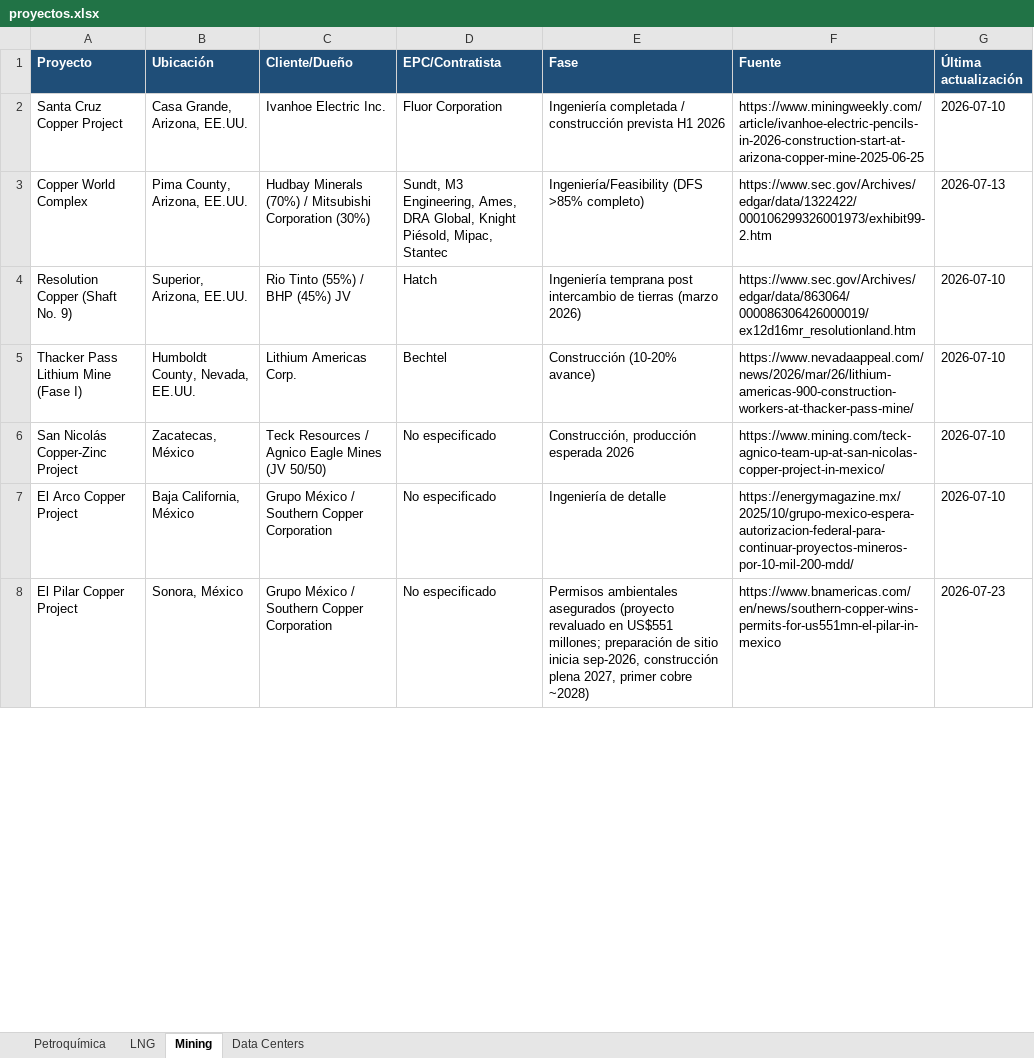
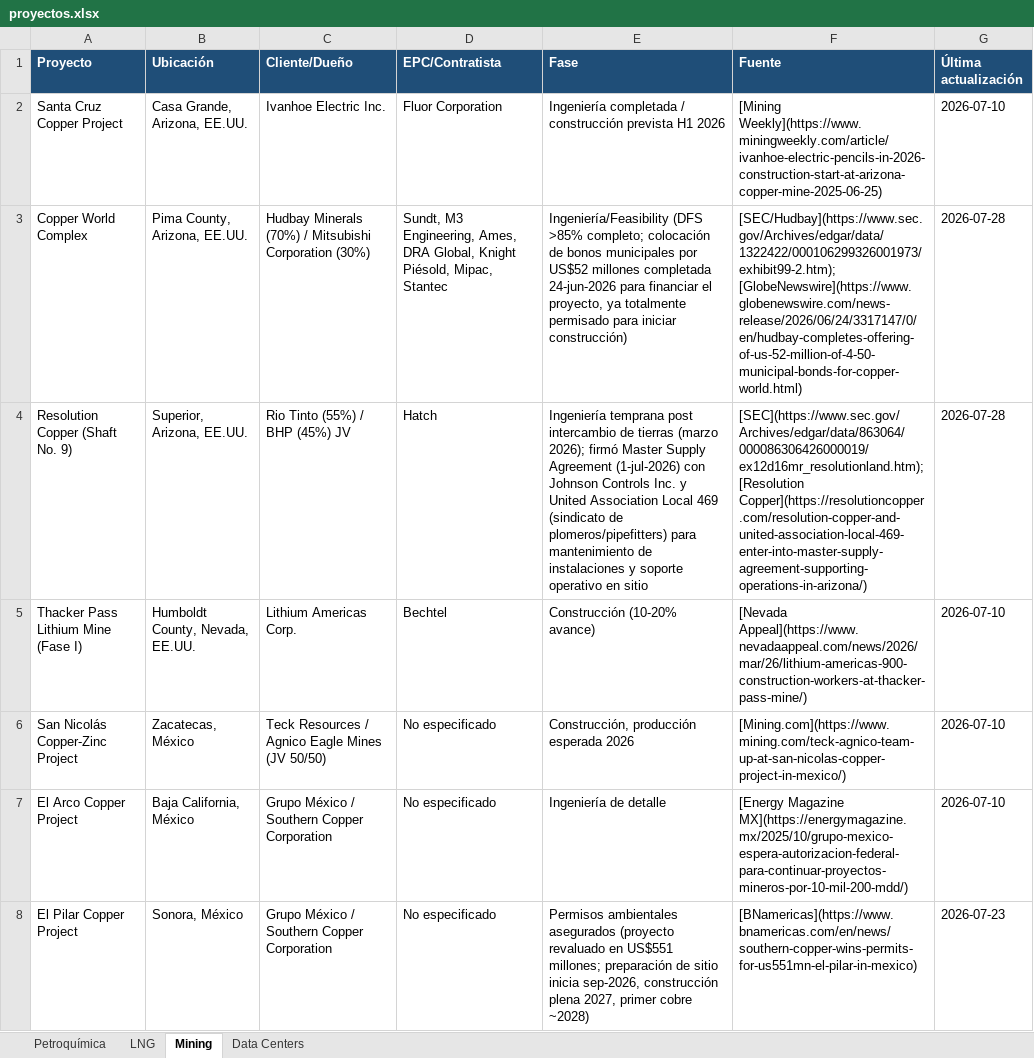
Before and after one commit to ebernalprieto/steelgo-proyectos-tracker, an Excel workbook: proyectos.xlsx, sheet Mining, drawn as a sheet; only a part is shown; values as stored, in another font and other column widths than the file's, no borders; the diff covers the shown part only; the diff names each change by its address in the sheet, - before the commit and + after, or states it on an @@ line.

```diff
--- a/proyectos.xlsx (sheet Mining)
+++ b/proyectos.xlsx (sheet Mining)
-F2 (Fuente): https://www.miningweekly.com/article/ivanhoe-electric-pencils-in-2026-construction-start-at-arizona-copper-mine-2025-06-25
+F2 (Fuente): [Mining Weekly](https://www.miningweekly.com/article/ivanhoe-electric-pencils-in-2026-construction-start-at-arizona-copper-mine-2025-06-25)
-E3 (Fase): …(DFS >85% completo)
+E3 (Fase): …(DFS >85% completo; colocación de bonos municipales por US$52 millones completada 24-jun-2026 para financiar el proyecto, ya totalmente permisado para iniciar construcción)
-F3 (Fuente): https://www.sec.gov/Archives/edgar/data/1322422/000106299326001973/exhibit99-2.htm
+F3 (Fuente): [SEC/Hudbay](https://www.sec.gov/Archives/edgar/data/1322422/000106299326001973/exhibit99-2.htm); [GlobeNewswire](https://www.globenewswire.com/news-release/2026/06/24/3317147/0/en/hudbay-completes-offering-of-us-52-million-of-4-50-municipal-bonds-for-copper-world.html)
-G3 (Última actualización): 2026-07-13
+G3 (Última actualización): 2026-07-28
-E4 (Fase): …tierras (marzo 2026)
+E4 (Fase): …tierras (marzo 2026); firmó Master Supply Agreement (1-jul-2026) con Johnson Controls Inc. y United Association Local 469 (sindicato de plomeros/pipefitters) para mantenimiento de instalaciones y soporte operativo en sitio
-F4 (Fuente): https://www.sec.gov/Archives/edgar/data/863064/000086306426000019/ex12d16mr_resolutionland.htm
+F4 (Fuente): [SEC](https://www.sec.gov/Archives/edgar/data/863064/000086306426000019/ex12d16mr_resolutionland.htm); [Resolution Copper](https://resolutioncopper.com/resolution-copper-and-united-association-local-469-enter-into-master-supply-agreement-supporting-operations-in-arizona/)
-G4 (Última actualización): 2026-07-10
+G4 (Última actualización): 2026-07-28
-F5 (Fuente): https://www.nevadaappeal.com/news/2026/mar/26/lithium-americas-900-construction-workers-at-thacker-pass-mine/
+F5 (Fuente): [Nevada Appeal](https://www.nevadaappeal.com/news/2026/mar/26/lithium-americas-900-construction-workers-at-thacker-pass-mine/)
-F6 (Fuente): https://www.mining.com/teck-agnico-team-up-at-san-nicolas-copper-project-in-mexico/
+F6 (Fuente): [Mining.com](https://www.mining.com/teck-agnico-team-up-at-san-nicolas-copper-project-in-mexico/)
-F7 (Fuente): https://energymagazine.mx/2025/10/grupo-mexico-espera-autorizacion-federal-para-continuar-proyectos-mineros-por-10-mil-200-mdd/
+F7 (Fuente): [Energy Magazine MX](https://energymagazine.mx/2025/10/grupo-mexico-espera-autorizacion-federal-para-continuar-proyectos-mineros-por-10-mil-200-mdd/)
-F8 (Fuente): https://www.bnamericas.com/en/news/southern-copper-wins-permits-for-us551mn-el-pilar-in-mexico
+F8 (Fuente): [BNamericas](https://www.bnamericas.com/en/news/southern-copper-wins-permits-for-us551mn-el-pilar-in-mexico)
```
Also changed, not shown: 2 added rows and 38 edited cells elsewhere in this sheet, sheet Data Centers, sheet LNG, sheet Petroquímica, 1 other file.
